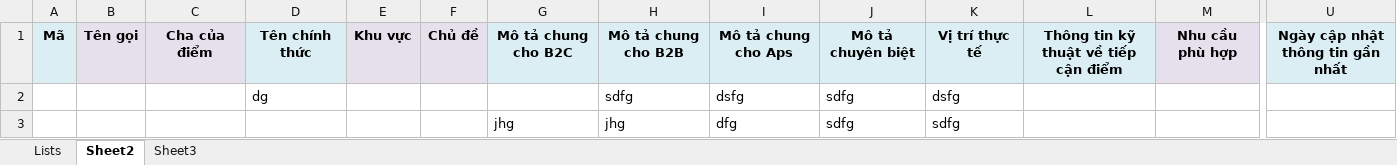
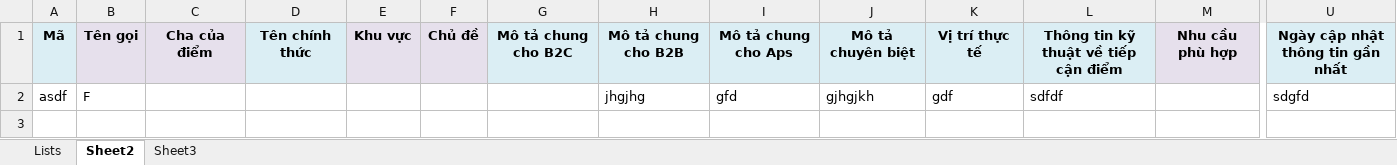
Before and after one commit to vnnguyen/basic, an Excel workbook: demo_DD.xlsm, sheet Sheet2, drawn as a sheet; only a part is shown, gaps mark what is left out; values as stored, in another font and other column widths than the file's, no borders; charts and pictures not drawn; removed rows and columns are numbered as before the commit, all else as after; rows hold the shown columns only; the diff names each change by its address in the sheet, - before the commit and + after, or states it on an @@ line.

```diff
--- a/demo_DD.xlsm (sheet Sheet2)
+++ b/demo_DD.xlsm (sheet Sheet2)
-row 2:  |  |  | dg |  |  |  | sdfg | dsfg | sdfg | dsfg
-row 3:  |  |  |  |  |  | jhg | jhg | dfg | sdfg | sdfg
+row 2: asdf | F |  |  |  |  |  | jhgjhg | gfd | gjhgjkh | gdf | sdfdf |  | sdgfd
```
Also changed, not shown: sheet Lists, charts or pictures.
